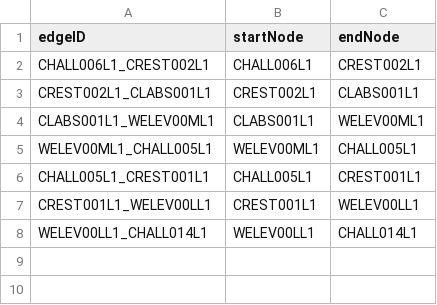
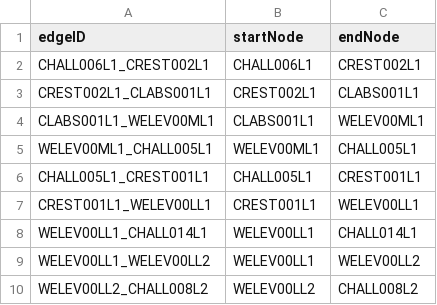
Before and after one commit to CS3733-D22-Team-U/CS3733-D22-Team-U-Final-Iteration, a CSV file: csvTables/AddEdges.csv, drawn as a sheet; the diff names each change by its address in the sheet, - before the commit and + after, or states it on an @@ line.

```diff
--- a/csvTables/AddEdges.csv
+++ b/csvTables/AddEdges.csv
+row 9: WELEV00LL1_WELEV00LL2 | WELEV00LL1 | WELEV00LL2
+row 10: WELEV00LL2_CHALL008L2 | WELEV00LL2 | CHALL008L2
```
Also changed, not shown: src/main/resources/edu/wpi/cs3733/D22/teamU/csvTables/AddEdges.csv, 2 other files.
